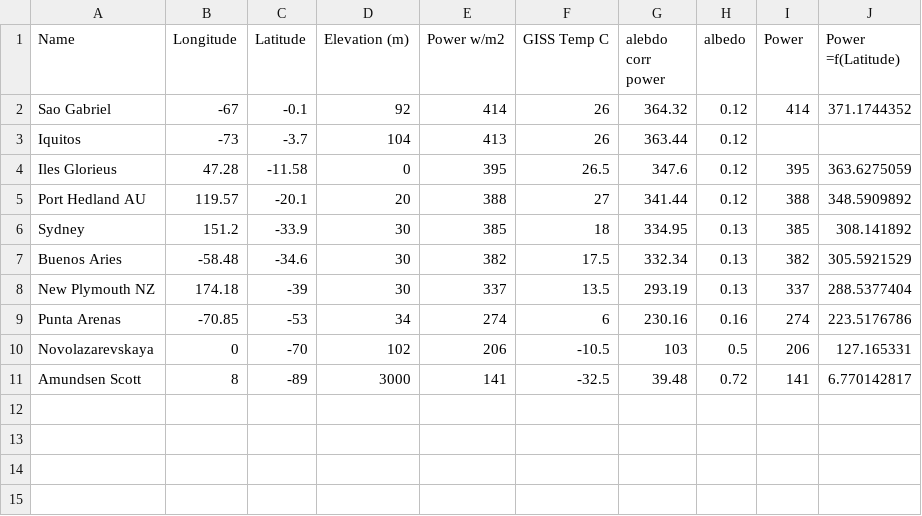
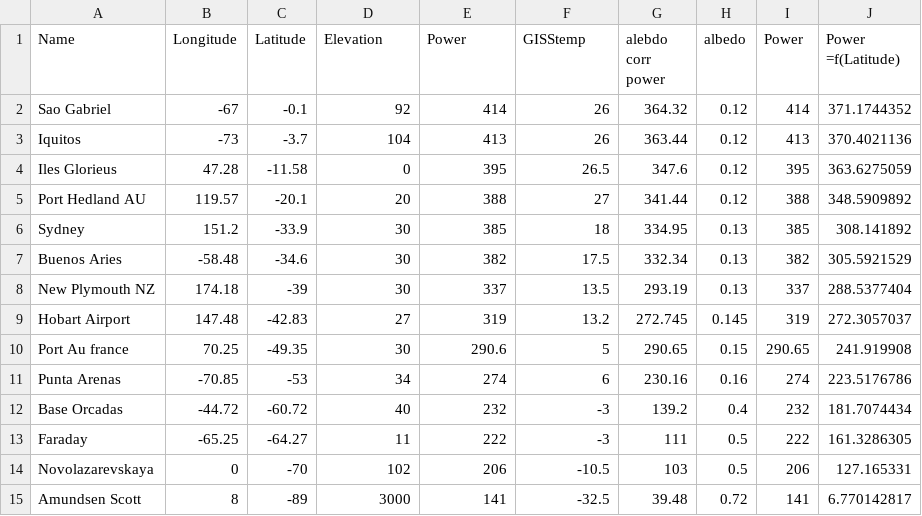
Before and after one commit to ndbucksmith/ClimateSensitivity, a CSV file: SH_dataset.csv, drawn as a sheet.

```diff
--- a/SH_dataset.csv
+++ b/SH_dataset.csv
@@ -1,4 +1,4 @@
-Name,Longitude,Latitude,Elevation (m),Power w/m2,GISS Temp C,alebdo corr power,albedo,Power,Power =f(Latitude)
+Name,Longitude,Latitude,Elevation,Power,GISStemp,alebdo corr power,albedo,Power,Power =f(Latitude)
 Sao Gabriel,-67,-0.1,92,414,26,364.32,0.12,414,371.1744352
-Iquitos,-73,-3.7,104,413,26,363.44,0.12,,
+Iquitos,-73,-3.7,104,413,26,363.44,0.12,413,370.4021136
 Iles Glorieus,47.28,-11.58,0,395,26.5,347.6,0.12,395,363.6275059
@@ -8,3 +8,7 @@ Buenos Aries,-58.48,-34.6,30,382,17.5,332.34,0.13,382,305.5921529
 New Plymouth NZ,174.18,-39,30,337,13.5,293.19,0.13,337,288.5377404
+Hobart Airport,147.48,-42.83,27,319,13.2,272.745,0.145,319,272.3057037
+Port Au france,70.25,-49.35,30,290.6,5,290.65,0.15,290.65,241.919908
 Punta Arenas,-70.85,-53,34,274,6,230.16,0.16,274,223.5176786
+Base Orcadas,-44.72,-60.72,40,232,-3,139.2,0.4,232,181.7074434
+Faraday,-65.25,-64.27,11,222,-3,111,0.5,222,161.3286305
 Novolazarevskaya,0,-70,102,206,-10.5,103,0.5,206,127.165331
```
Also changed, not shown: NH_dataset.csv, 5 other files.
